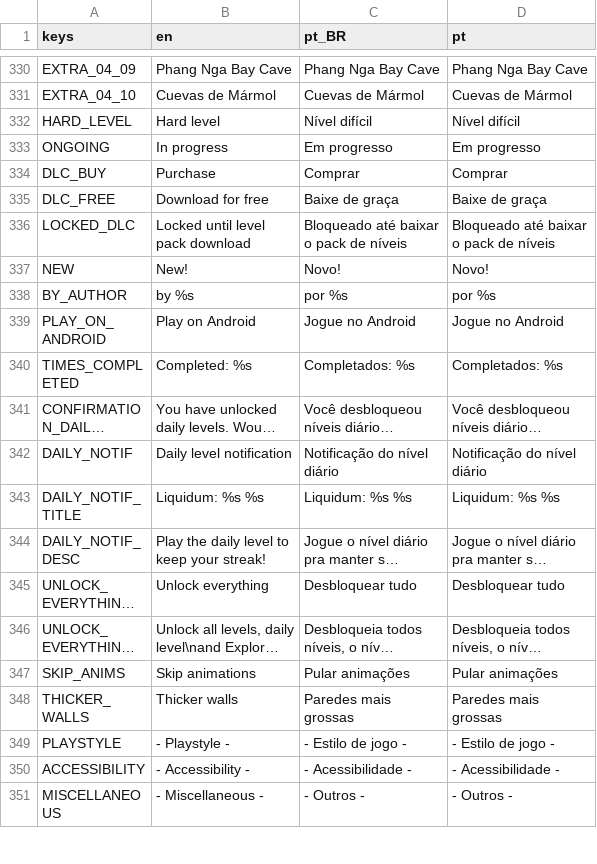
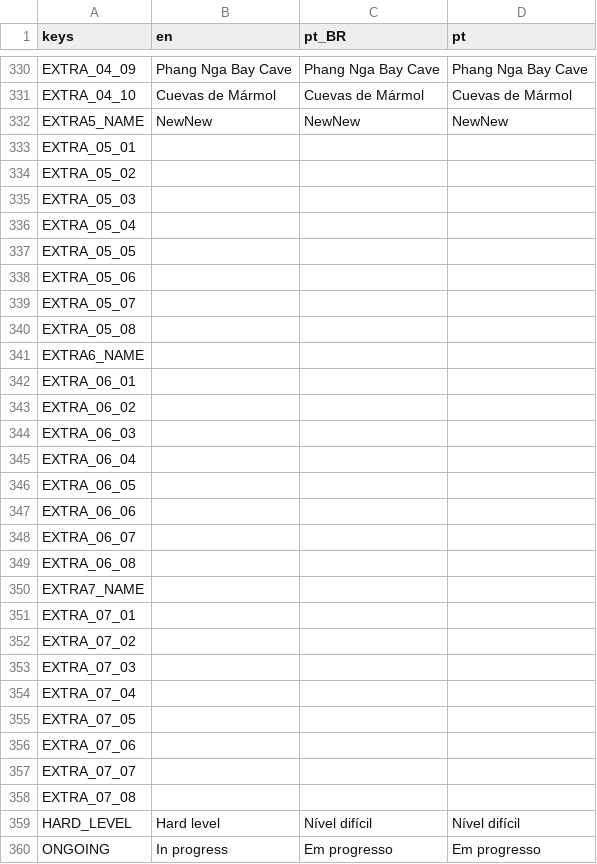
Before and after one commit to MarvellousSoft/liquidum, a CSV file: project/localization/localizations.csv, drawn as a sheet; only a part is shown, gaps mark what is left out; the shorter side is filled out with more unchanged rows; long unchanged cells end in …; the diff names each change by its address in the sheet, - before the commit and + after, or states it on an @@ line.

Commit message:
Adding localization keys to all future campaign levels

```diff
--- a/project/localization/localizations.csv
+++ b/project/localization/localizations.csv
+row 332: EXTRA5_NAME | NewNew | NewNew | NewNew
+row 333: EXTRA_05_01
+row 334: EXTRA_05_02
+row 335: EXTRA_05_03
+row 336: EXTRA_05_04
+row 337: EXTRA_05_05
+row 338: EXTRA_05_06
+row 339: EXTRA_05_07
+row 340: EXTRA_05_08
+row 341: EXTRA6_NAME
+row 342: EXTRA_06_01
+row 343: EXTRA_06_02
+row 344: EXTRA_06_03
+row 345: EXTRA_06_04
+row 346: EXTRA_06_05
+row 347: EXTRA_06_06
+row 348: EXTRA_06_07
+row 349: EXTRA_06_08
+row 350: EXTRA7_NAME
+row 351: EXTRA_07_01
+row 352: EXTRA_07_02
+row 353: EXTRA_07_03
+row 354: EXTRA_07_04
+row 355: EXTRA_07_05
+row 356: EXTRA_07_06
+row 357: EXTRA_07_07
+row 358: EXTRA_07_08
```
Also changed, not shown: 1 other file.
